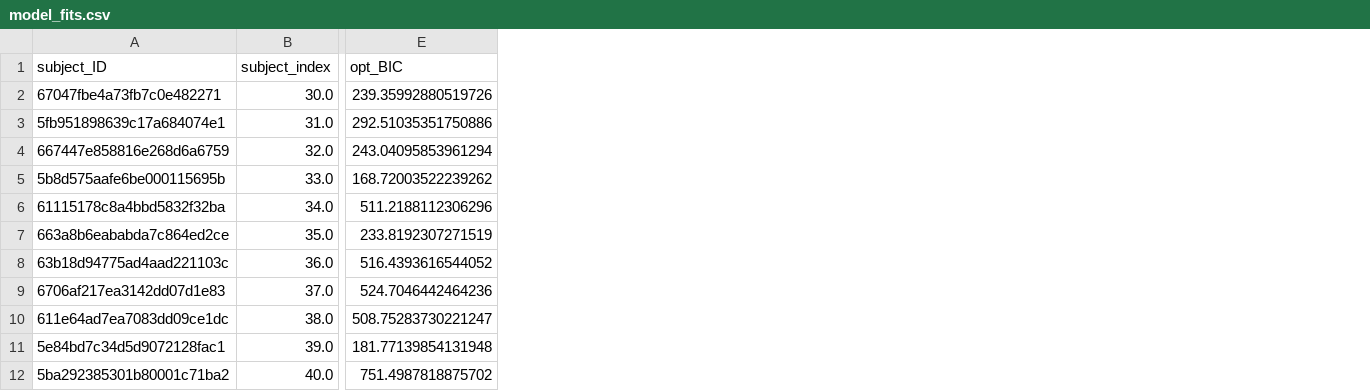
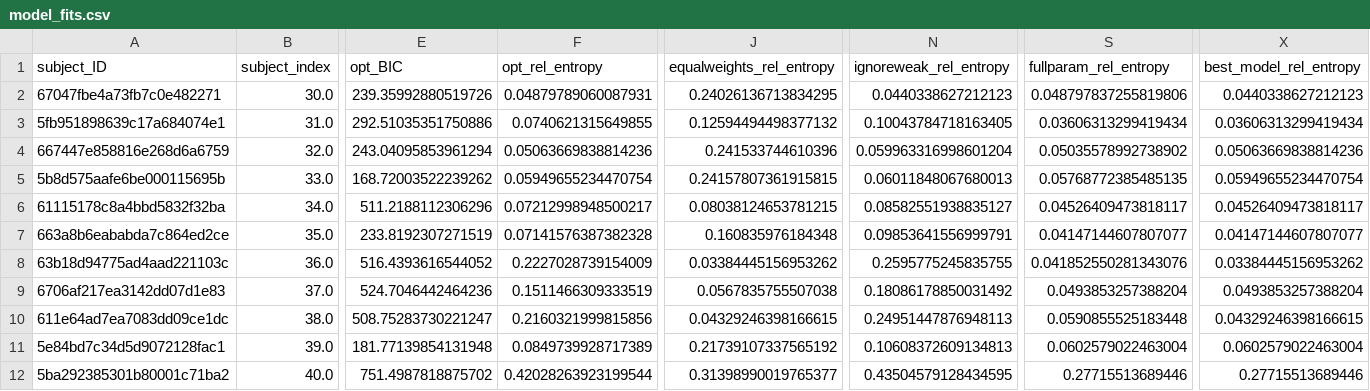
Before and after one commit to jacobaparker/human-inference-IB, a CSV file: Data/horses/highWS/model_fits.csv, drawn as a sheet; only a part is shown, gaps mark what is left out; the diff names each change by its address in the sheet, - before the commit and + after, or states it on an @@ line.

```diff
--- a/Data/horses/highWS/model_fits.csv
+++ b/Data/horses/highWS/model_fits.csv
+column F (opt_rel_entropy), rows 2-12: 0.04879789060087931 | 0.0740621315649855 | 0.05063669838814236 | 0.05949655234470754 | 0.07212998948500217 | 0.07141576387382328 | 0.2227028739154009 | 0.1511466309333519 | 0.2160321999815856 | 0.0849739928717389 | 0.42028263923199544
+column J (equalweights_rel_entropy), rows 2-12: 0.24026136713834295 | 0.12594494498377132 | 0.241533744610396 | 0.24157807361915815 | 0.08038124653781215 | 0.160835976184348 | 0.03384445156953262 | 0.0567835755507038 | 0.04329246398166615 | 0.21739107337565192 | 0.31398990019765377
+column N (ignoreweak_rel_entropy), rows 2-12: 0.0440338627212123 | 0.10043784718163405 | 0.059963316998601204 | 0.06011848067680013 | 0.08582551938835127 | 0.09853641556999791 | 0.2595775245835755 | 0.18086178850031492 | 0.24951447876948113 | 0.10608372609134813 | 0.43504579128434595
+column S (fullparam_rel_entropy), rows 2-12: 0.048797837255819806 | 0.03606313299419434 | 0.05035578992738902 | 0.05768772385485135 | 0.04526409473818117 | 0.04147144607807077 | 0.041852550281343076 | 0.0493853257388204 | 0.0590855525183448 | 0.0602579022463004 | 0.27715513689446
+column X (best_model_rel_entropy), rows 2-12: 0.0440338627212123 | 0.03606313299419434 | 0.05063669838814236 | 0.05949655234470754 | 0.04526409473818117 | 0.04147144607807077 | 0.03384445156953262 | 0.0493853257388204 | 0.04329246398166615 | 0.0602579022463004 | 0.27715513689446
```
Also changed, not shown: Data/horses/highWS/all-sj-analysis-data.csv, Data/horses/lowWS/all-sj-analysis-data.csv, 15 other files.
